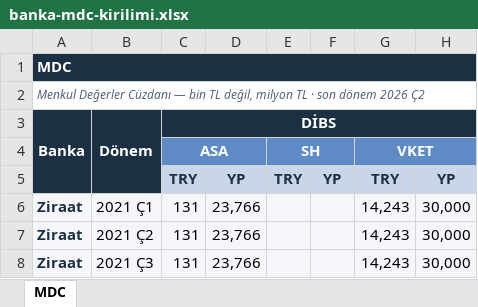
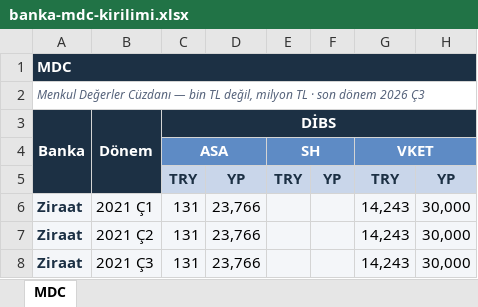
Before and after one commit to sabacanli/ekonomik-veriler-dashboard, an Excel workbook: site/data/banka-mdc-kirilimi.xlsx, sheet MDC, drawn as a sheet; only a part is shown; values as stored, in another font and other column widths than the file's, no borders; the diff covers the shown part only; the diff names each change by its address in the sheet, - before the commit and + after, or states it on an @@ line.

```diff
--- a/site/data/banka-mdc-kirilimi.xlsx (sheet MDC)
+++ b/site/data/banka-mdc-kirilimi.xlsx (sheet MDC)
-A2: …dönem 2026 Ç2
+A2: …dönem 2026 Ç3
```
Also changed, not shown: 1 added row, 17 moved rows and cell formats elsewhere in this sheet, 2 other files.
